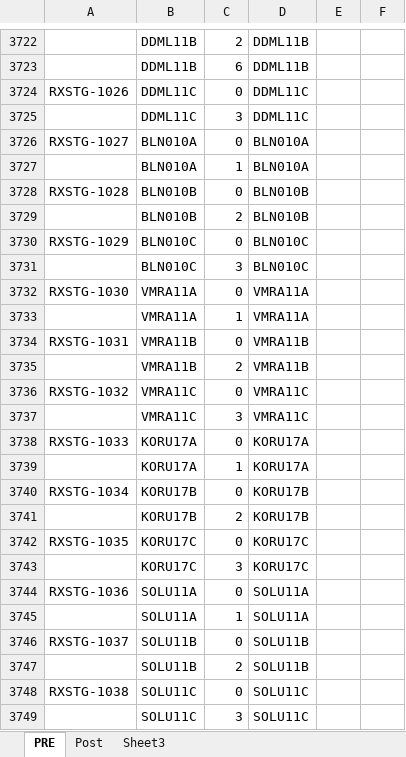
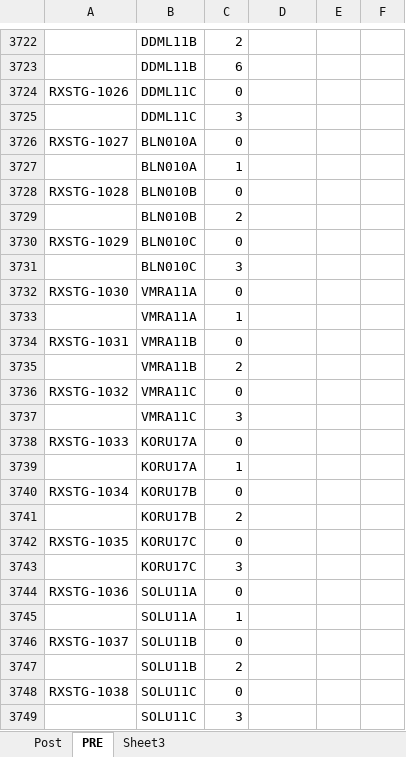
Before and after one commit to Enjoy-Maity/RAN-file-automation, an Excel workbook: IP_mig_dt.xlsx, sheet PRE, drawn as a sheet; only a part is shown, gaps mark what is left out; values as stored, in another font and other column widths than the file's, no borders; the diff covers the shown part only; the diff names each change by its address in the sheet, - before the commit and + after, or states it on an @@ line.

```diff
--- a/IP_mig_dt.xlsx (sheet PRE)
+++ b/IP_mig_dt.xlsx (sheet PRE)
@@ sheet tab order changed: Post | PRE | Sheet3 @@
-D3722:D3723: DDML11B
+D3722:D3723: (empty)
-D3724:D3725: DDML11C
+D3724:D3725: (empty)
-D3726:D3727: BLN010A
+D3726:D3727: (empty)
-D3728:D3729: BLN010B
+D3728:D3729: (empty)
-D3730:D3731: BLN010C
+D3730:D3731: (empty)
-D3732:D3733: VMRA11A
+D3732:D3733: (empty)
-D3734:D3735: VMRA11B
+D3734:D3735: (empty)
-D3736:D3737: VMRA11C
+D3736:D3737: (empty)
-D3738:D3739: KORU17A
+D3738:D3739: (empty)
-D3740:D3741: KORU17B
+D3740:D3741: (empty)
-D3742:D3743: KORU17C
+D3742:D3743: (empty)
-D3744:D3745: SOLU11A
+D3744:D3745: (empty)
-D3746:D3747: SOLU11B
+D3746:D3747: (empty)
-D3748:D3749: SOLU11C
+D3748:D3749: (empty)
```
Also changed, not shown: 1179 edited cells elsewhere in this sheet, 4 other files.
